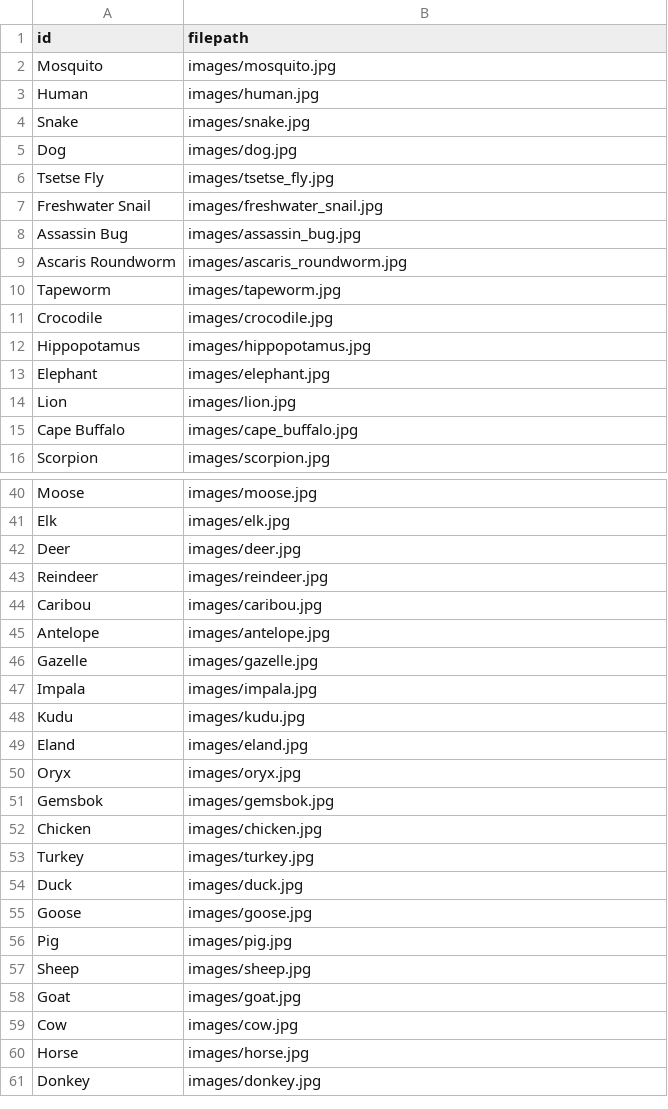
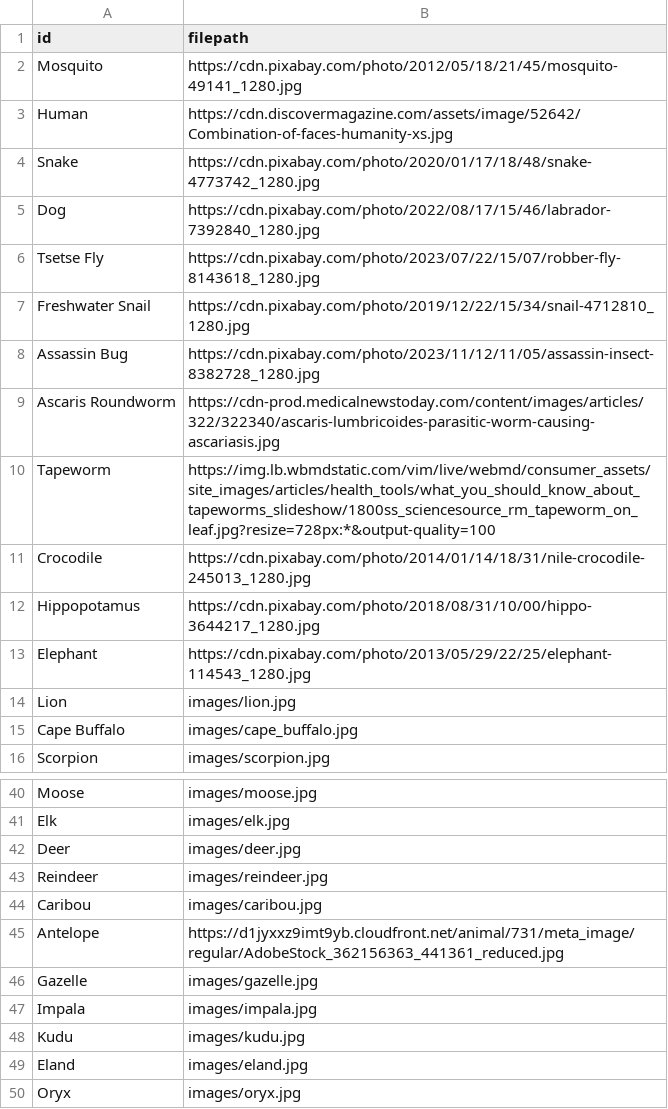
Before and after one commit to nmorok/animal_kingdom, a CSV file: images.csv, drawn as a sheet; only a part is shown, gaps mark what is left out; the shorter side is filled out with more unchanged rows.

Commit message:
updating data

```diff
--- a/images.csv
+++ b/images.csv
@@ -1,14 +1,14 @@
 id,filepath
-Mosquito,images/mosquito.jpg
-Human,images/human.jpg
-Snake,images/snake.jpg
-Dog,images/dog.jpg
-Tsetse Fly,images/tsetse_fly.jpg
-Freshwater Snail,images/freshwater_snail.jpg
-Assassin Bug,images/assassin_bug.jpg
-Ascaris Roundworm,images/ascaris_roundworm.jpg
-Tapeworm,images/tapeworm.jpg
-Crocodile,images/crocodile.jpg
-Hippopotamus,images/hippopotamus.jpg
-Elephant,images/elephant.jpg
+Mosquito,https://cdn.pixabay.com/photo/2012/05/18/21/45/mosquito-49141_1280.jpg
+Human,https://cdn.discovermagazine.com/assets/image/52642/Combination-of-faces-humanity-xs.jpg
+Snake,https://cdn.pixabay.com/photo/2020/01/17/18/48/snake-4773742_1280.jpg
+Dog,https://cdn.pixabay.com/photo/2022/08/17/15/46/labrador-7392840_1280.jpg
+Tsetse Fly,https://cdn.pixabay.com/photo/2023/07/22/15/07/robber-fly-8143618_1280.jpg
+Freshwater Snail,https://cdn.pixabay.com/photo/2019/12/22/15/34/snail-4712810_1280.jpg
+Assassin Bug,https://cdn.pixabay.com/photo/2023/11/12/11/05/assassin-insect-8382728_1280.jpg
+Ascaris Roundworm,https://cdn-prod.medicalnewstoday.com/content/images/articles/322/322340/ascaris-lumbricoides-parasitic-worm-causing-ascariasis.jpg
+Tapeworm,https://img.lb.wbmdstatic.com/vim/live/webmd/consumer_assets/site_images/articles/health_tools/what_you_should_know_about_tapeworms_slideshow/1800ss_sciencesource_rm_tapeworm_on_leaf.jpg?resize=728px:*&output-quality=100
+Crocodile,https://cdn.pixabay.com/photo/2014/01/14/18/31/nile-crocodile-245013_1280.jpg
+Hippopotamus,https://cdn.pixabay.com/photo/2018/08/31/10/00/hippo-3644217_1280.jpg
+Elephant,https://cdn.pixabay.com/photo/2013/05/29/22/25/elephant-114543_1280.jpg
 Lion,images/lion.jpg
@@ -44,3 +44,3 @@ Reindeer,images/reindeer.jpg
 Caribou,images/caribou.jpg
-Antelope,images/antelope.jpg
+Antelope,https://d1jyxxz9imt9yb.cloudfront.net/animal/731/meta_image/regular/AdobeStock_362156363_441361_reduced.jpg
 Gazelle,images/gazelle.jpg
```
Also changed, not shown: animals.csv, 1 other file.
